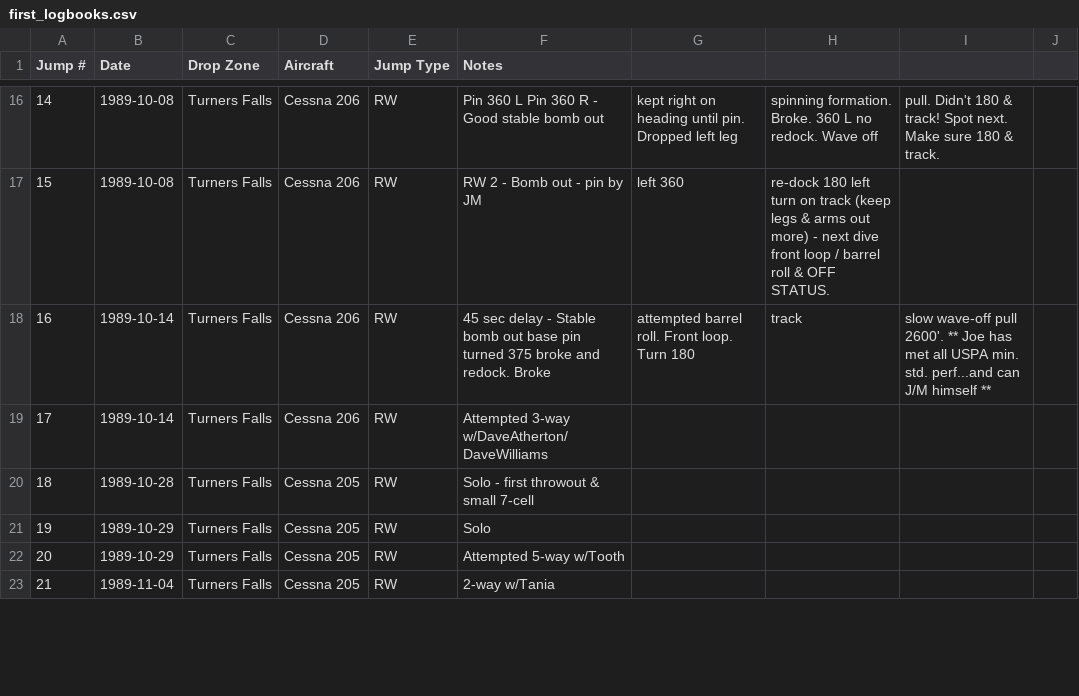
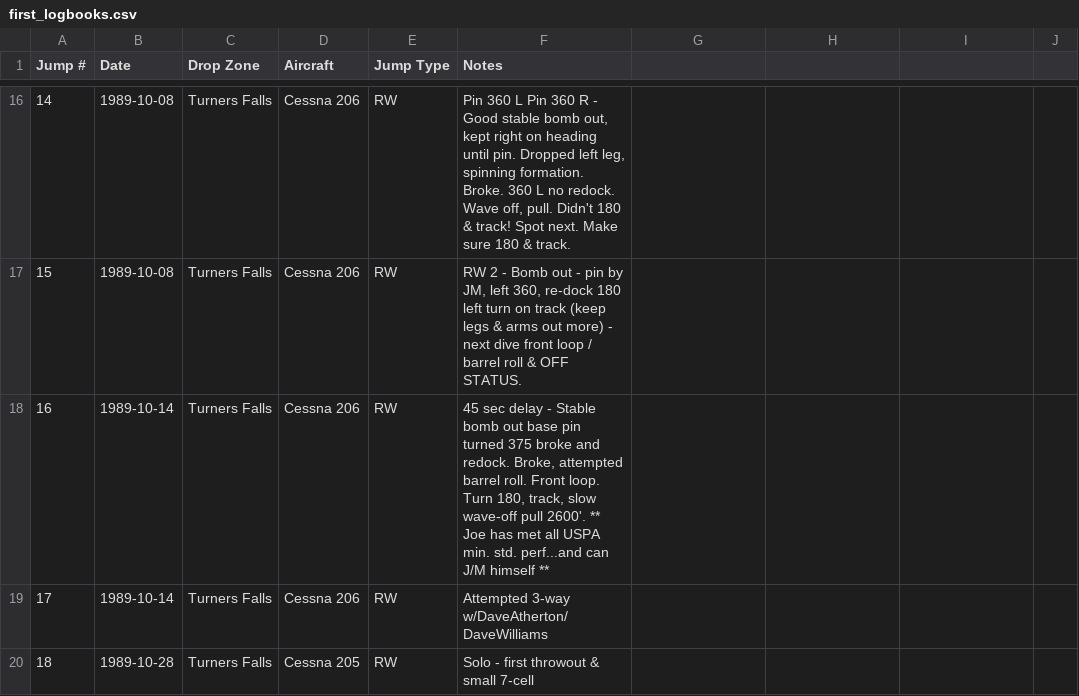
Before and after one commit to wildlava/skydive-logbook, a CSV file: first_logbooks.csv, drawn as a sheet; only a part is shown, gaps mark what is left out; the shorter side is filled out with more unchanged rows; the diff covers the shown part only.

```diff
--- a/first_logbooks.csv
+++ b/first_logbooks.csv
@@ -16,4 +16,4 @@ Jump #,Date,Drop Zone,Aircraft,Jump Type,Notes
-14,1989-10-08,Turners Falls,Cessna 206,RW,Pin 360 L Pin 360 R - Good stable bomb out, kept right on heading until pin. Dropped left leg, spinning formation. Broke. 360 L no redock. Wave off, pull. Didn't 180 & track! Spot next. Make sure 180 & track.
-15,1989-10-08,Turners Falls,Cessna 206,RW,RW 2 - Bomb out - pin by JM, left 360, re-dock 180 left turn on track (keep legs & arms out more) - next dive front loop / barrel roll & OFF STATUS.
-16,1989-10-14,Turners Falls,Cessna 206,RW,45 sec delay - Stable bomb out base pin turned 375 broke and redock. Broke, attempted barrel roll. Front loop. Turn 180, track, slow wave-off pull 2600'. ** Joe has met all USPA min. std. perf...and can J/M himself **
+14,1989-10-08,Turners Falls,Cessna 206,RW,"Pin 360 L Pin 360 R - Good stable bomb out, kept right on heading until pin. Dropped left leg, spinning formation. Broke. 360 L no redock. Wave off, pull. Didn't 180 & track! Spot next. Make sure 180 & track."
+15,1989-10-08,Turners Falls,Cessna 206,RW,"RW 2 - Bomb out - pin by JM, left 360, re-dock 180 left turn on track (keep legs & arms out more) - next dive front loop / barrel roll & OFF STATUS."
+16,1989-10-14,Turners Falls,Cessna 206,RW,"45 sec delay - Stable bomb out base pin turned 375 broke and redock. Broke, attempted barrel roll. Front loop. Turn 180, track, slow wave-off pull 2600'. ** Joe has met all USPA min. std. perf...and can J/M himself **"
 17,1989-10-14,Turners Falls,Cessna 206,RW,Attempted 3-way w/DaveAtherton/DaveWilliams
```
Also changed, not shown: 30 edited cells elsewhere in this file, last_logbook.csv, skydiving_logbook.csv, 1 other file.
